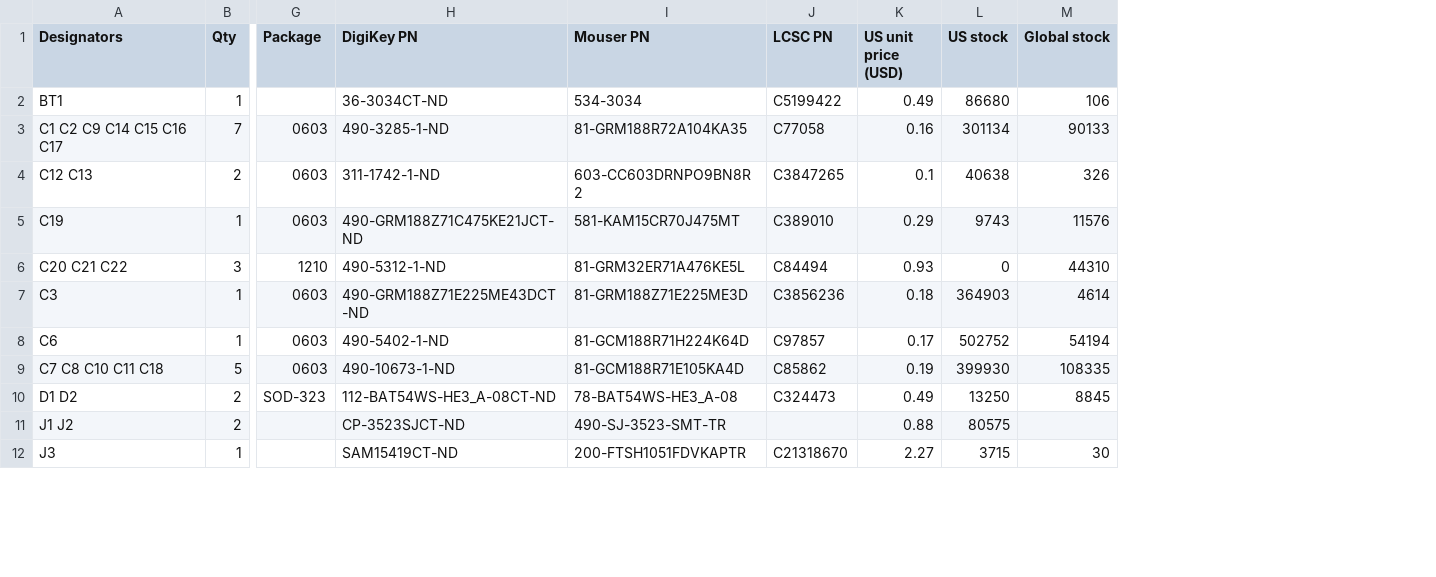
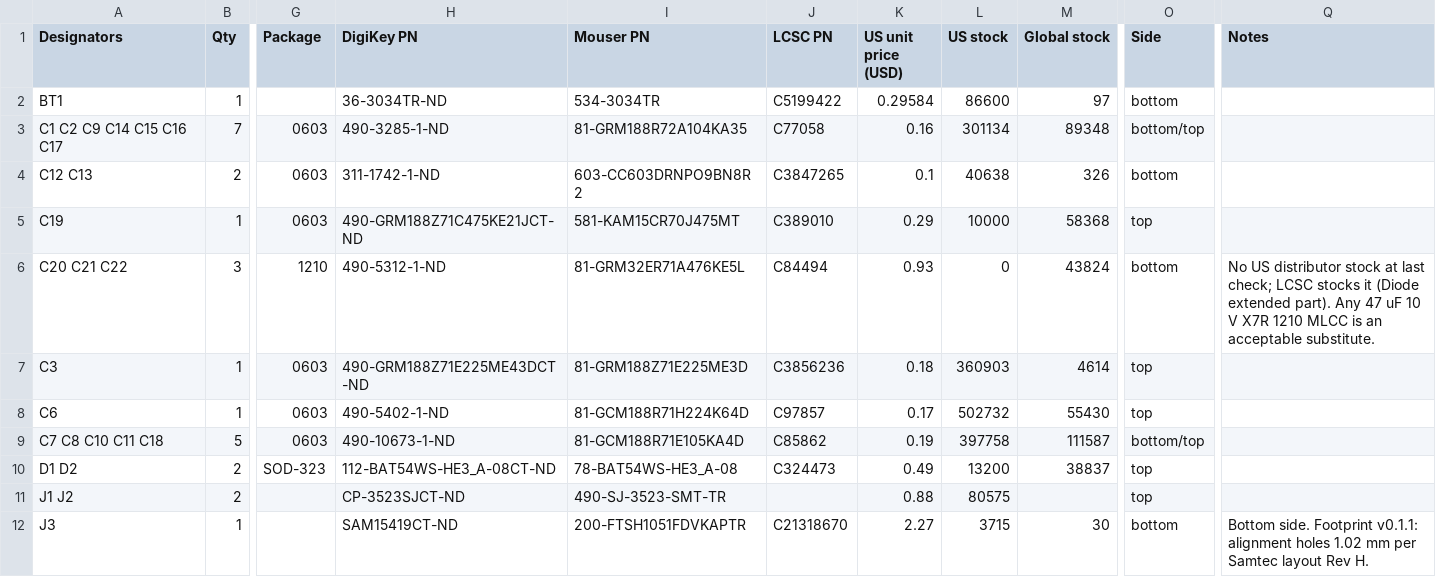
Before and after one commit to rcyaon/funbbit, a CSV file: fab/funbit-bom.csv, drawn as a sheet; only a part is shown, gaps mark what is left out; the diff covers the shown part only; the diff names each change by its address in the sheet, - before the commit and + after, or states it on an @@ line.

```diff
--- a/fab/funbit-bom.csv
+++ b/fab/funbit-bom.csv
+column O (Side), rows 2-12: bottom | bottom/top | bottom | top | bottom | top | top | bottom/top | top | top | bottom
+column Q (Notes), rows 6-12: No US distributor stock at last check; LCSC stocks it (Diode extended part). Any 47 uF 10 V X7R 1210 MLCC is an acceptable substitute. |  |  |  |  |  | Bottom side. Footprint v0.1.1: alignment holes 1.02 mm per Samtec layout Rev H.
-H2 (DigiKey PN): 36-3034CT-ND
+H2 (DigiKey PN): 36-3034TR-ND
-I2 (Mouser PN): 534-3034
+I2 (Mouser PN): 534-3034TR
-K2 (US unit price (USD)): 0.49
+K2 (US unit price (USD)): 0.29584
-L2 (US stock): 86680
+L2 (US stock): 86600
-M2 (Global stock): 106
+M2 (Global stock): 97
-M3 (Global stock): 90133
+M3 (Global stock): 89348
-L5 (US stock): 9743
+L5 (US stock): 10000
-M5 (Global stock): 11576
+M5 (Global stock): 58368
-M6 (Global stock): 44310
+M6 (Global stock): 43824
-L7 (US stock): 364903
+L7 (US stock): 360903
-L8 (US stock): 502752
+L8 (US stock): 502732
-M8 (Global stock): 54194
+M8 (Global stock): 55430
-L9 (US stock): 399930
+L9 (US stock): 397758
-M9 (Global stock): 108335
+M9 (Global stock): 111587
-L10 (US stock): 13250
+L10 (US stock): 13200
-M10 (Global stock): 8845
+M10 (Global stock): 38837
```
Also changed, not shown: 34 edited cells elsewhere in this file, 27 other files.
